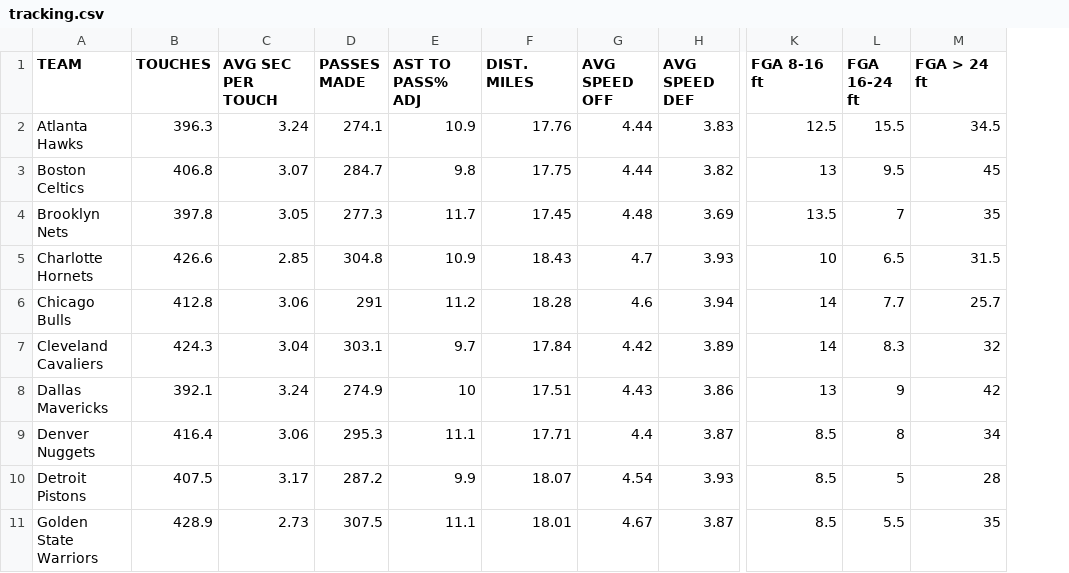
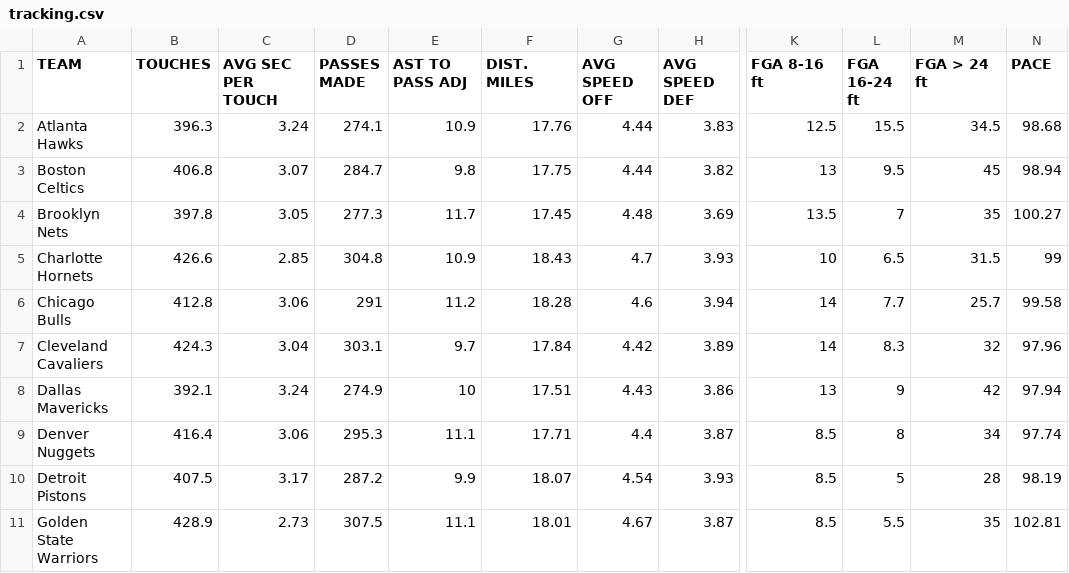
Before and after one commit to benjamingoldblatt/NBAstyles, a CSV file: tracking.csv, drawn as a sheet; only a part is shown, gaps mark what is left out; the diff names each change by its address in the sheet, - before the commit and + after, or states it on an @@ line.

```diff
--- a/tracking.csv
+++ b/tracking.csv
+column N (PACE), rows 2-11: 98.68 | 98.94 | 100.27 | 99 | 99.58 | 97.96 | 97.94 | 97.74 | 98.19 | 102.81
-E1: AST TO PASS% ADJ
+E1: AST TO PASS ADJ
```
Also changed, not shown: 4 other files.
